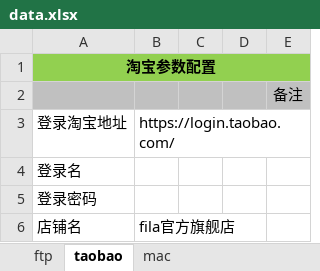
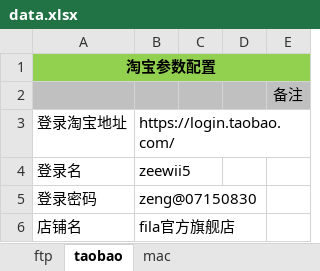
Before and after one commit to zeewii/zeng_2015, an Excel workbook: data_zeng/data.xlsx, sheet taobao, drawn as a sheet; values as stored, in another font and other column widths than the file's, no borders; the diff names each change by its address in the sheet, - before the commit and + after, or states it on an @@ line.

```diff
--- a/data_zeng/data.xlsx (sheet taobao)
+++ b/data_zeng/data.xlsx (sheet taobao)
-B4: (empty)
+B4: zeewii5
-B5: (empty)
+B5: zeng@07150830
```
Also changed, not shown: 4 other files.
